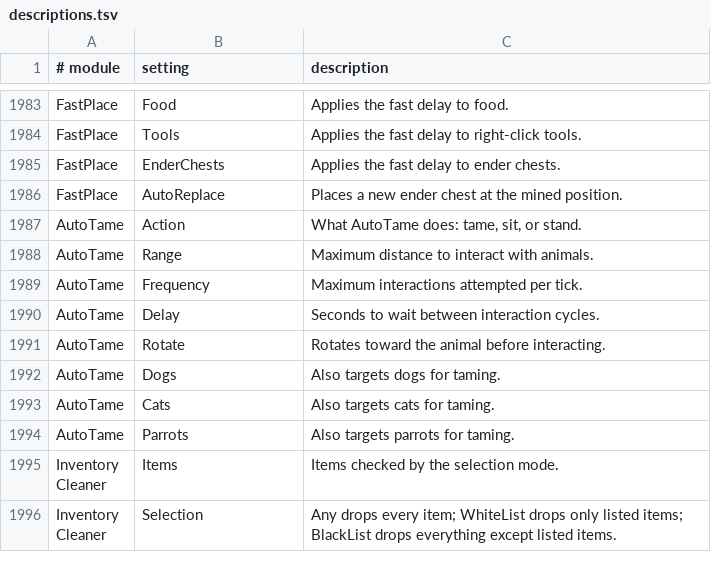
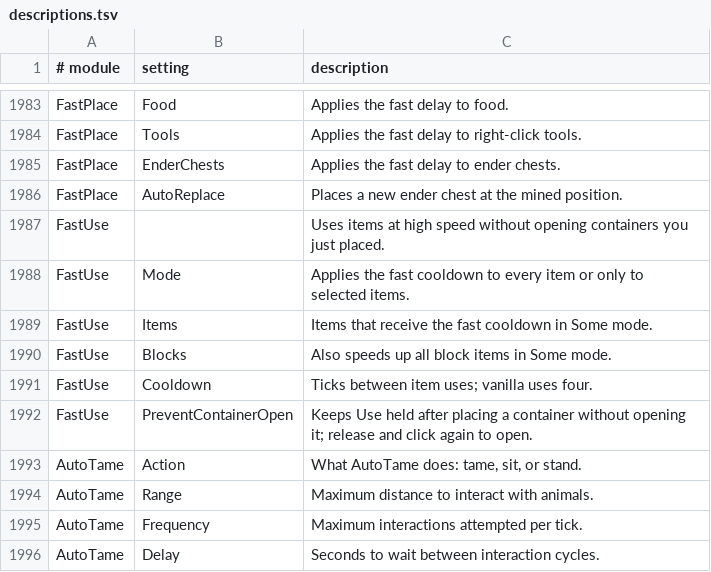
Before and after one commit to Boyonbike/Argus-Client, a TSV file: 1.21.11/src/main/resources/assets/argusclient/descriptions.tsv, drawn as a sheet; only a part is shown, gaps mark what is left out; the shorter side is filled out with more unchanged rows; the diff names each change by its address in the sheet, - before the commit and + after, or states it on an @@ line.

Commit message:
feat: register FastUse and describe its settings

```diff
--- a/1.21.11/src/main/resources/assets/argusclient/descriptions.tsv
+++ b/1.21.11/src/main/resources/assets/argusclient/descriptions.tsv
+row 1987: FastUse |  | Uses items at high speed without opening containers you just placed.
+row 1988: FastUse | Mode | Applies the fast cooldown to every item or only to selected items.
+row 1989: FastUse | Items | Items that receive the fast cooldown in Some mode.
+row 1990: FastUse | Blocks | Also speeds up all block items in Some mode.
+row 1991: FastUse | Cooldown | Ticks between item uses; vanilla uses four.
+row 1992: FastUse | PreventContainerOpen | Keeps Use held after placing a container without opening it; release and click again to open.
```
Also changed, not shown: 2 other files.
